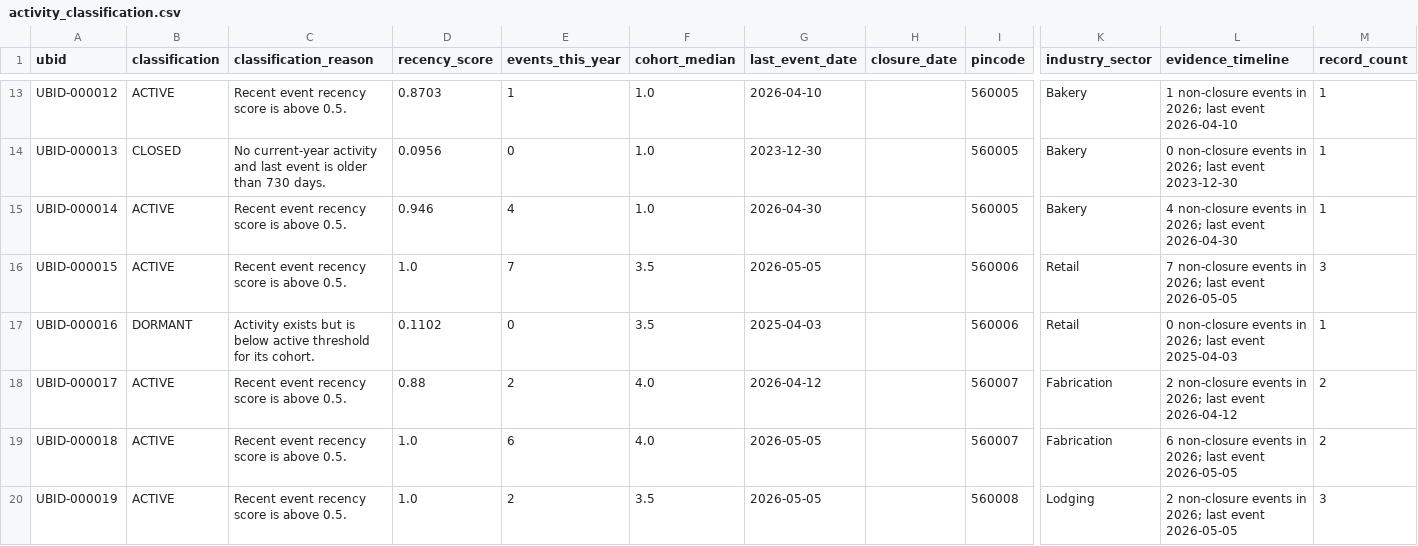
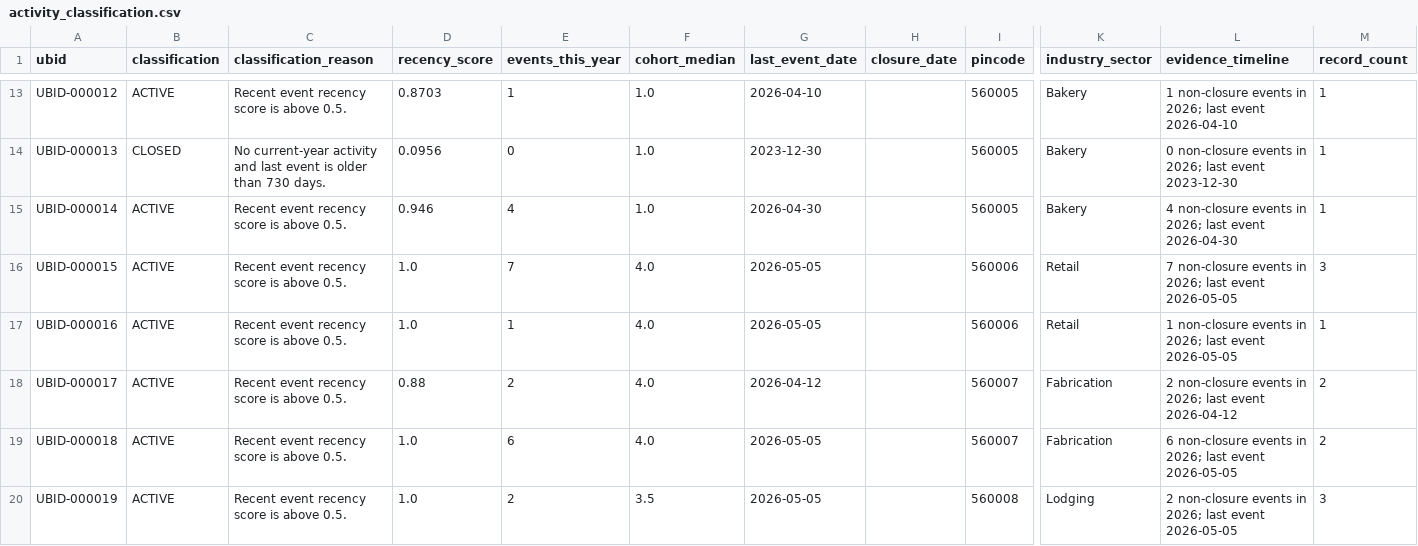
Before and after one commit to ananyactrl/UBID-Platform, a CSV file: artifacts/activity_classification.csv, drawn as a sheet; only a part is shown, gaps mark what is left out; the diff names each change by its address in the sheet, - before the commit and + after, or states it on an @@ line.

```diff
--- a/artifacts/activity_classification.csv
+++ b/artifacts/activity_classification.csv
-F16:F17 (cohort_median): 3.5
+F16:F17 (cohort_median): 4.0
-B17 (classification): DORMANT
+B17 (classification): ACTIVE
-C17 (classification_reason): Activity exists but is below active threshold for its cohort.
+C17 (classification_reason): Recent event recency score is above 0.5.
-D17 (recency_score): 0.1102
+D17 (recency_score): 1.0
-E17 (events_this_year): 0
+E17 (events_this_year): 1
-G17 (last_event_date): 2025-04-03
+G17 (last_event_date): 2026-05-05
-L17 (evidence_timeline): 0 non-closure events in 2026; last event 2025-04-03
+L17 (evidence_timeline): 1 non-closure events in 2026; last event 2026-05-05
```
Also changed, not shown: artifacts/linked_records.csv, 37 other files.
